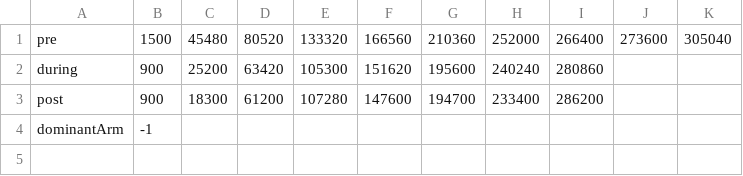
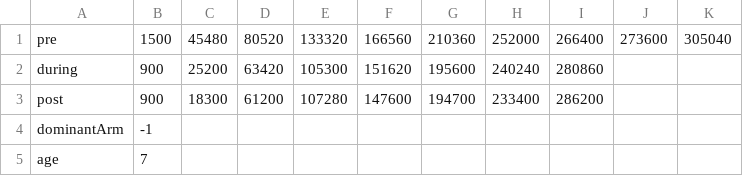
Before and after one commit to ycpan1597/SCH, a CSV file: Timing File/CIMT13.csv, drawn as a sheet.

```diff
--- a/Timing File/CIMT13.csv
+++ b/Timing File/CIMT13.csv
@@ -4 +4,2 @@ post,900,18300,61200,107280,147600,194700,233400,286200,,
 dominantArm,-1,,,,,,,,,
+age,7,,,,,,,,,
```
Also changed, not shown: Timing File/CIMT14.csv, Timing File/TD08.csv, 20 other files.
